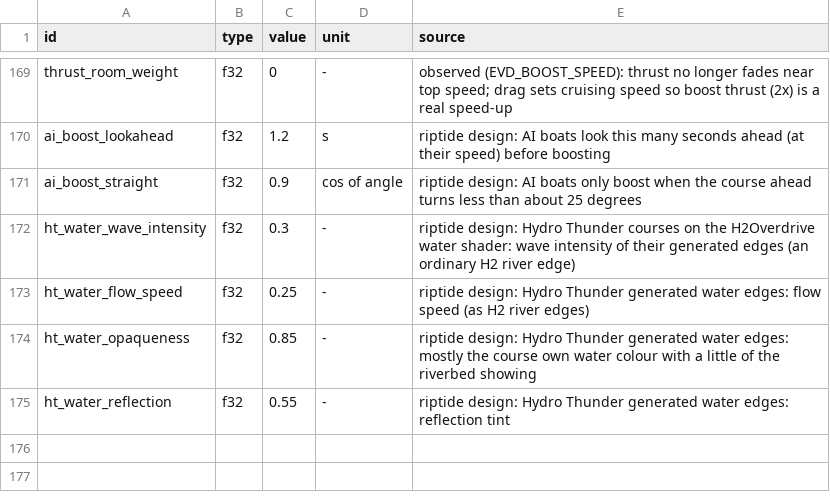
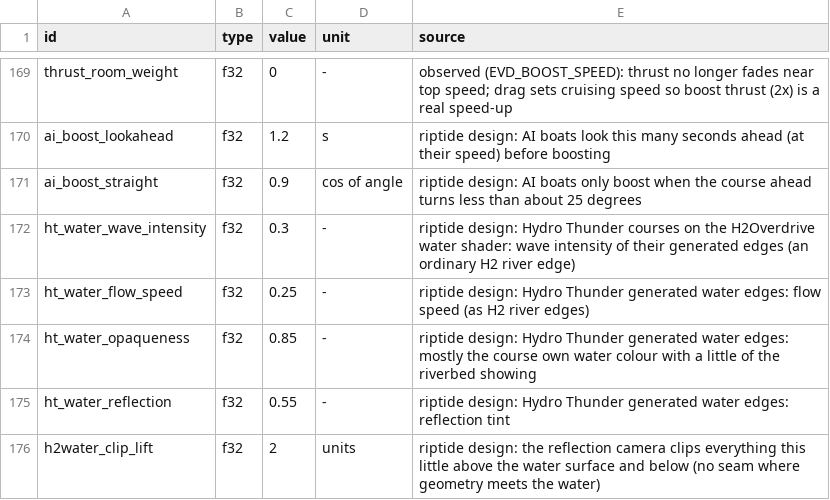
Before and after one commit to solarfren69420/Riptide, a CSV file: sheets/physics.csv, drawn as a sheet; only a part is shown, gaps mark what is left out.

Commit message:
Water fixes: no flat mirror after a restart, reflections clip at the surface

```diff
--- a/sheets/physics.csv
+++ b/sheets/physics.csv
@@ -175 +175,2 @@ ht_water_opaqueness,f32,0.85,-,riptide design: Hydro Thunder generated water edg
 ht_water_reflection,f32,0.55,-,riptide design: Hydro Thunder generated water edges: reflection tint
+h2water_clip_lift,f32,2,units,riptide design: the reflection camera clips everything this little above the water surface and below (no seam where geometry meets the water)
```
Also changed, not shown: 2 other files.
